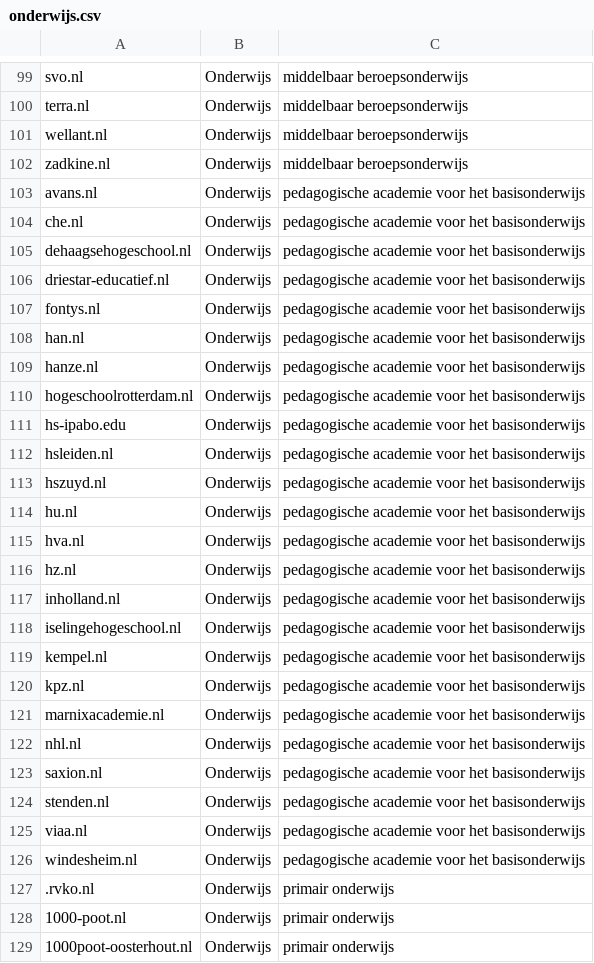
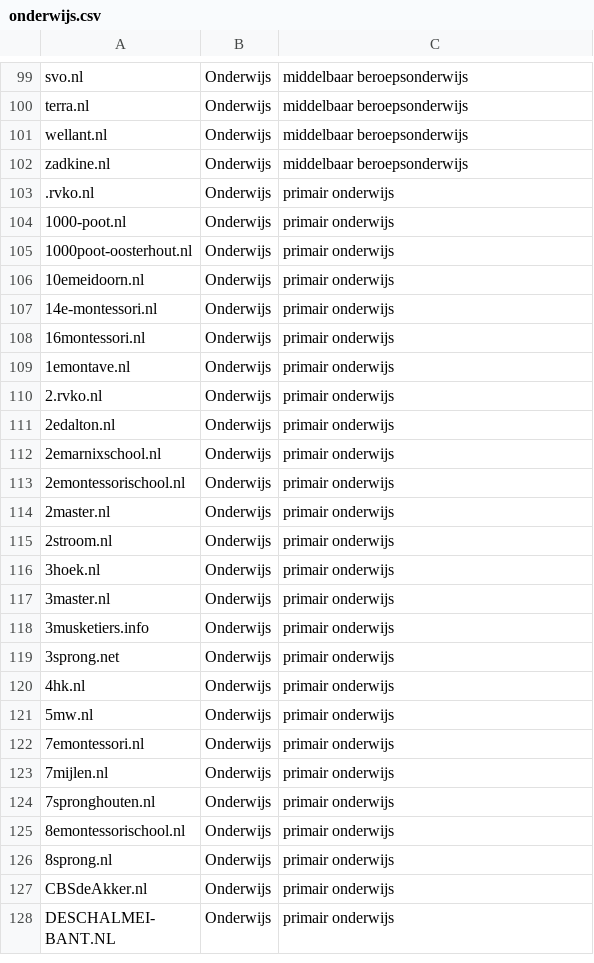
Before and after one commit to openstate/datasets, a CSV file: onderwijs_domain_names/onderwijs.csv, drawn as a sheet; only a part is shown, gaps mark what is left out; the shorter side is filled out with more unchanged rows.

Commit message:
Remove pabo as it is already listed under hbo

```diff
--- a/onderwijs_domain_names/onderwijs.csv
+++ b/onderwijs_domain_names/onderwijs.csv
@@ -102,26 +102,2 @@ wellant.nl,Onderwijs,middelbaar beroepsonderwijs
 zadkine.nl,Onderwijs,middelbaar beroepsonderwijs
-avans.nl,Onderwijs,pedagogische academie voor het basisonderwijs
-che.nl,Onderwijs,pedagogische academie voor het basisonderwijs
-dehaagsehogeschool.nl,Onderwijs,pedagogische academie voor het basisonderwijs
-driestar-educatief.nl,Onderwijs,pedagogische academie voor het basisonderwijs
-fontys.nl,Onderwijs,pedagogische academie voor het basisonderwijs
-han.nl,Onderwijs,pedagogische academie voor het basisonderwijs
-hanze.nl,Onderwijs,pedagogische academie voor het basisonderwijs
-hogeschoolrotterdam.nl,Onderwijs,pedagogische academie voor het basisonderwijs
-hs-ipabo.edu,Onderwijs,pedagogische academie voor het basisonderwijs
-hsleiden.nl,Onderwijs,pedagogische academie voor het basisonderwijs
-hszuyd.nl,Onderwijs,pedagogische academie voor het basisonderwijs
-hu.nl,Onderwijs,pedagogische academie voor het basisonderwijs
-hva.nl,Onderwijs,pedagogische academie voor het basisonderwijs
-hz.nl,Onderwijs,pedagogische academie voor het basisonderwijs
-inholland.nl,Onderwijs,pedagogische academie voor het basisonderwijs
-iselingehogeschool.nl,Onderwijs,pedagogische academie voor het basisonderwijs
-kempel.nl,Onderwijs,pedagogische academie voor het basisonderwijs
-kpz.nl,Onderwijs,pedagogische academie voor het basisonderwijs
-marnixacademie.nl,Onderwijs,pedagogische academie voor het basisonderwijs
-nhl.nl,Onderwijs,pedagogische academie voor het basisonderwijs
-saxion.nl,Onderwijs,pedagogische academie voor het basisonderwijs
-stenden.nl,Onderwijs,pedagogische academie voor het basisonderwijs
-viaa.nl,Onderwijs,pedagogische academie voor het basisonderwijs
-windesheim.nl,Onderwijs,pedagogische academie voor het basisonderwijs
 .rvko.nl,Onderwijs,primair onderwijs
```
